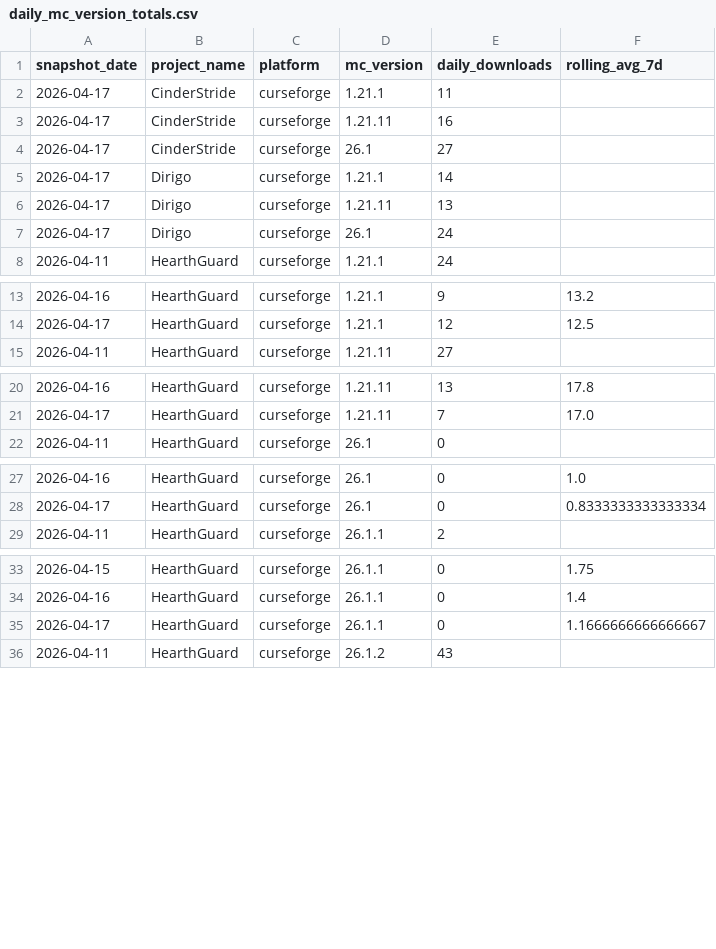
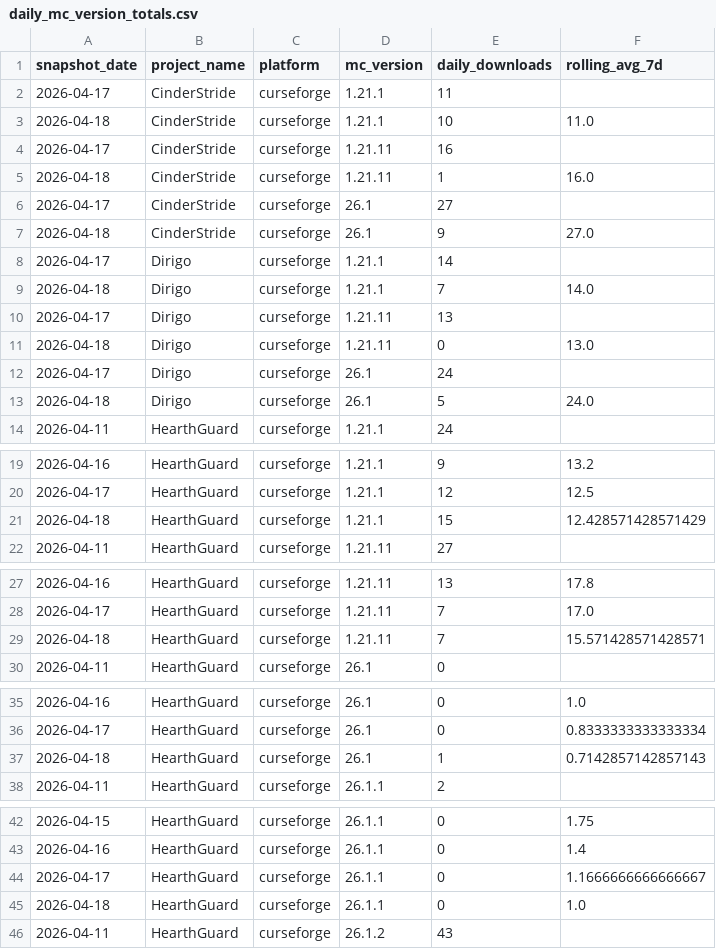
Before and after one commit to kingnhcomcast/modtracker, a CSV file: docs/daily_mc_version_totals.csv, drawn as a sheet; only a part is shown, gaps mark what is left out; the diff covers the shown part only.

```diff
--- a/docs/daily_mc_version_totals.csv
+++ b/docs/daily_mc_version_totals.csv
@@ -2,7 +2,13 @@ snapshot_date,project_name,platform,mc_version,daily_downloads,rolling_avg_7d
 2026-04-17,CinderStride,curseforge,1.21.1,11,
+2026-04-18,CinderStride,curseforge,1.21.1,10,11.0
 2026-04-17,CinderStride,curseforge,1.21.11,16,
+2026-04-18,CinderStride,curseforge,1.21.11,1,16.0
 2026-04-17,CinderStride,curseforge,26.1,27,
+2026-04-18,CinderStride,curseforge,26.1,9,27.0
 2026-04-17,Dirigo,curseforge,1.21.1,14,
+2026-04-18,Dirigo,curseforge,1.21.1,7,14.0
 2026-04-17,Dirigo,curseforge,1.21.11,13,
+2026-04-18,Dirigo,curseforge,1.21.11,0,13.0
 2026-04-17,Dirigo,curseforge,26.1,24,
+2026-04-18,Dirigo,curseforge,26.1,5,24.0
 2026-04-11,HearthGuard,curseforge,1.21.1,24,
@@ -14,2 +20,3 @@ snapshot_date,project_name,platform,mc_version,daily_downloads,rolling_avg_7d
 2026-04-17,HearthGuard,curseforge,1.21.1,12,12.5
+2026-04-18,HearthGuard,curseforge,1.21.1,15,12.428571428571429
 2026-04-11,HearthGuard,curseforge,1.21.11,27,
@@ -21,2 +28,3 @@ snapshot_date,project_name,platform,mc_version,daily_downloads,rolling_avg_7d
 2026-04-17,HearthGuard,curseforge,1.21.11,7,17.0
+2026-04-18,HearthGuard,curseforge,1.21.11,7,15.571428571428571
 2026-04-11,HearthGuard,curseforge,26.1,0,
@@ -28,2 +36,3 @@ snapshot_date,project_name,platform,mc_version,daily_downloads,rolling_avg_7d
 2026-04-17,HearthGuard,curseforge,26.1,0,0.8333333333333334
+2026-04-18,HearthGuard,curseforge,26.1,1,0.7142857142857143
 2026-04-11,HearthGuard,curseforge,26.1.1,2,
@@ -35,2 +44,3 @@ snapshot_date,project_name,platform,mc_version,daily_downloads,rolling_avg_7d
 2026-04-17,HearthGuard,curseforge,26.1.1,0,1.1666666666666667
+2026-04-18,HearthGuard,curseforge,26.1.1,0,1.0
 2026-04-11,HearthGuard,curseforge,26.1.2,43,
```
Also changed, not shown: 6 added rows elsewhere in this file, docs/daily_loader_totals.csv, docs/daily_mod_version_totals.csv, 26 other files.
